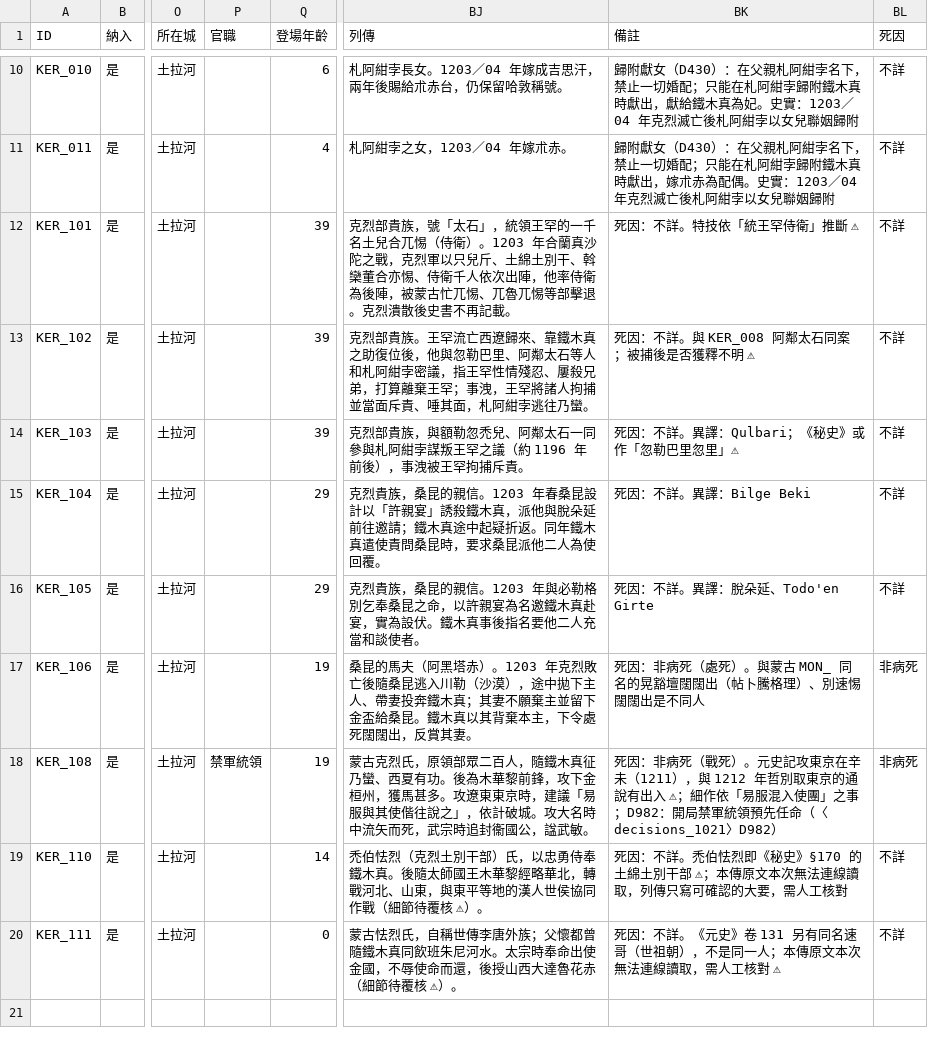
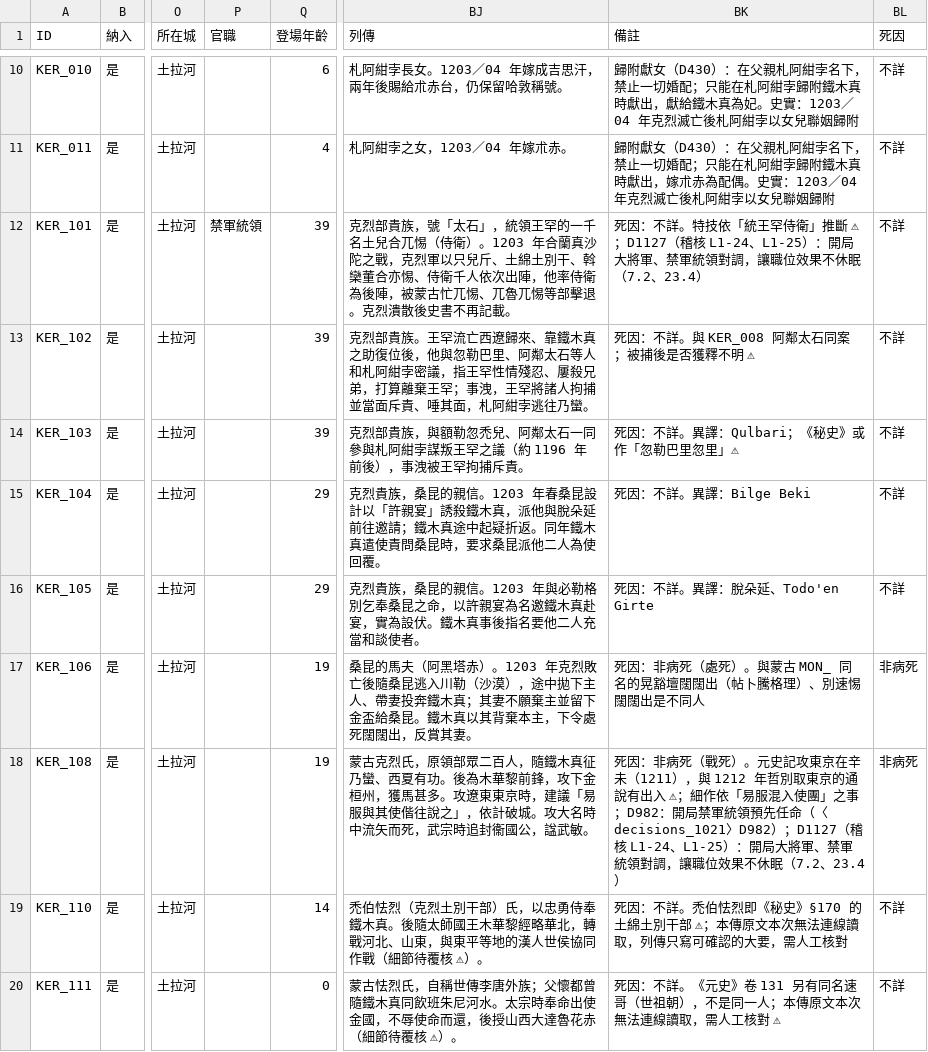
Before and after one commit to maybe-su/xcj4-public, a CSV file: people/人物_克烈.csv, drawn as a sheet; only a part is shown, gaps mark what is left out; the diff names each change by its address in the sheet, - before the commit and + after, or states it on an @@ line.

```diff
--- a/people/人物_克烈.csv
+++ b/people/人物_克烈.csv
-P12 (官職): (empty)
+P12 (官職): 禁軍統領
-BK12 (備註): …推斷 ⚠
+BK12 (備註): …推斷 ⚠；D1127（稽核 L1-24、L1-25）：開局大將軍、禁軍統領對調，讓職位效果不休眠（7.2、23.4）
-P18 (官職): 禁軍統領
+P18 (官職): (empty)
-BK18 (備註): …decisions_1021〉D982）
+BK18 (備註): …decisions_1021〉D982）；D1127（稽核 L1-24、L1-25）：開局大將軍、禁軍統領對調，讓職位效果不休眠（7.2、23.4）
```
Also changed, not shown: people/人物_依血緣.csv, people/人物_在野.csv, 2 other files.
